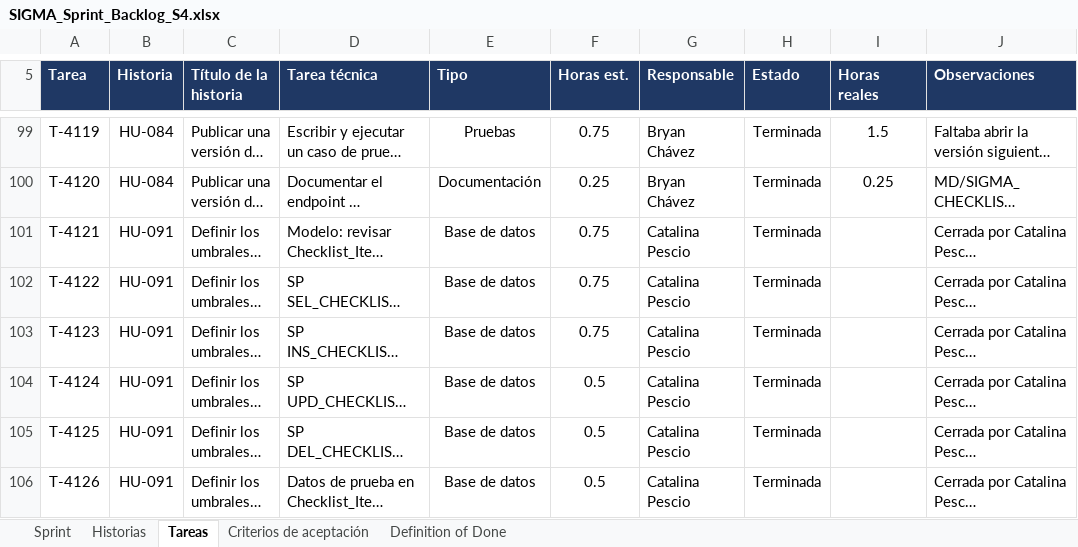
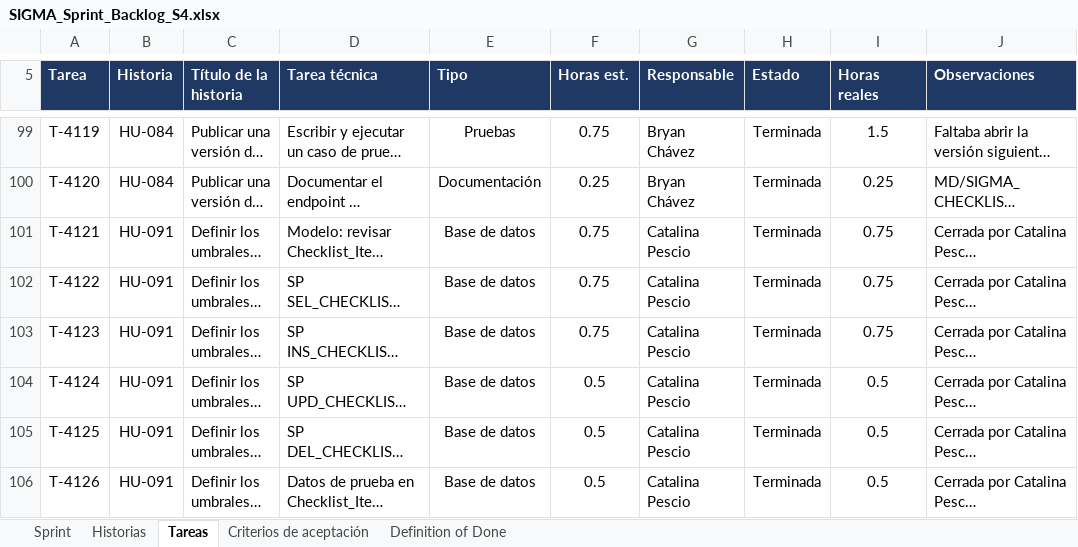
Before and after one commit to CodigoCreativoCL/SIGMA, an Excel workbook: Fase 2/Sprint Backlogs/SIGMA_Sprint_Backlog_S4.xlsx, sheet Tareas, drawn as a sheet; only a part is shown, gaps mark what is left out; long unchanged cells end in …; values as stored, in another font and other column widths than the file's, no borders; conditional formats not drawn; the diff covers the shown part only; the diff names each change by its address in the sheet, - before the commit and + after, or states it on an @@ line.

```diff
--- a/Fase 2/Sprint Backlogs/SIGMA_Sprint_Backlog_S4.xlsx (sheet Tareas)
+++ b/Fase 2/Sprint Backlogs/SIGMA_Sprint_Backlog_S4.xlsx (sheet Tareas)
-I101:I103 (Horas reales): (empty)
+I101:I103 (Horas reales): 0.75
-I104:I106 (Horas reales): (empty)
+I104:I106 (Horas reales): 0.5
```
Also changed, not shown: 14 edited cells elsewhere in this sheet, sheet Criterios de aceptación, sheet Historias.
